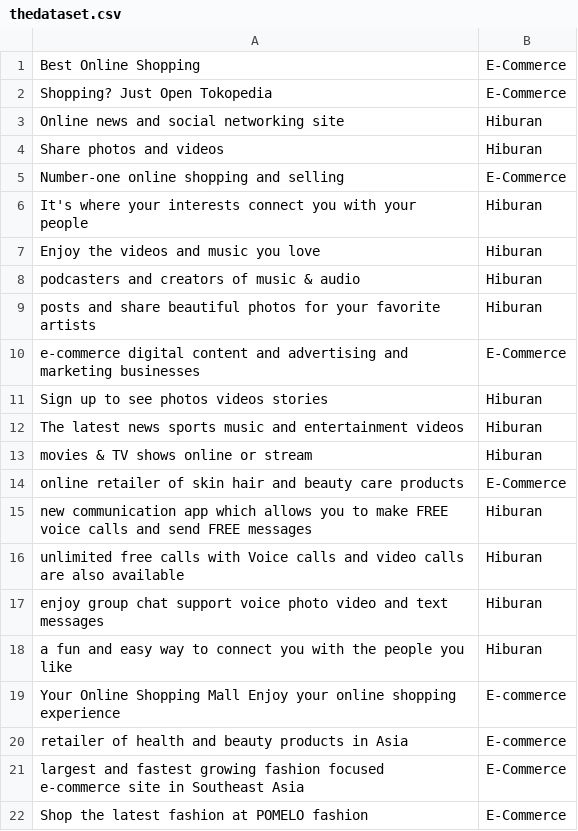
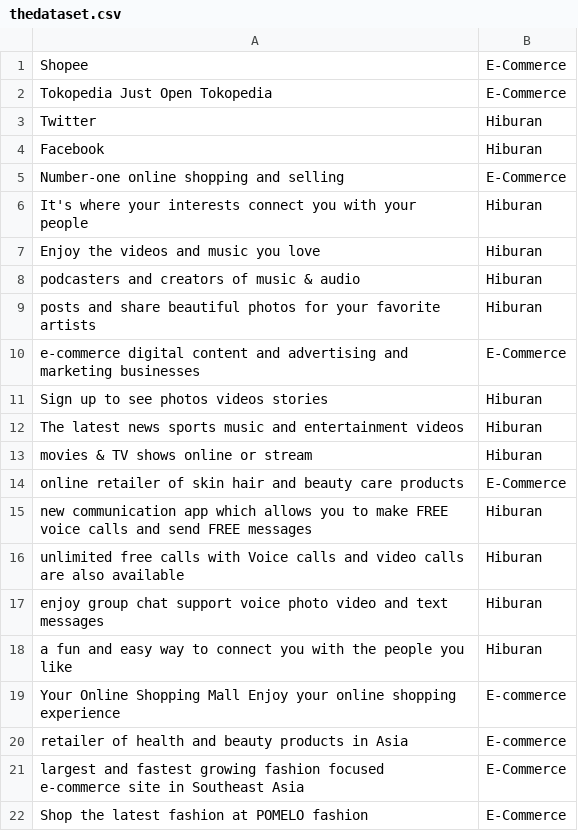
Before and after one commit to cmeilani/datasetnew, a CSV file: thedataset.csv, drawn as a sheet.

Commit message:
Update thedataset.csv

```diff
--- a/thedataset.csv
+++ b/thedataset.csv
@@ -1,5 +1,5 @@
-Best Online Shopping,E-Commerce
-Shopping? Just Open Tokopedia,E-Commerce
-Online news and social networking site,Hiburan
-Share photos and videos,Hiburan
+Shopee,E-Commerce
+Tokopedia Just Open Tokopedia,E-Commerce
+Twitter,Hiburan
+Facebook,Hiburan
 Number-one online shopping and selling,E-Commerce
```
